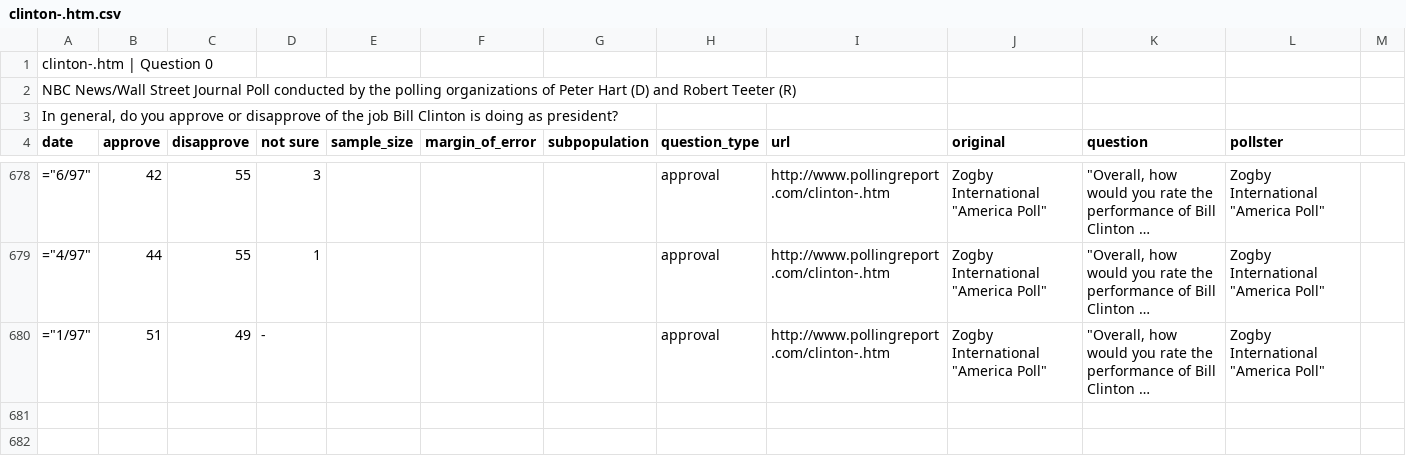
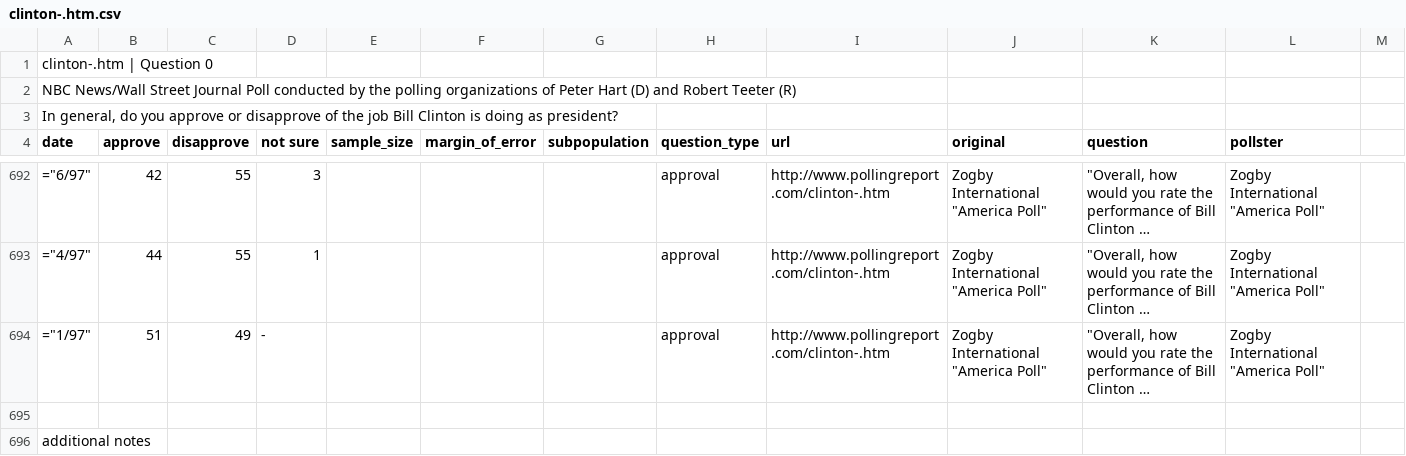
Before and after one commit to AlJohri/pollingreport-scraper, a CSV file: parsed/clinton-.htm.csv, drawn as a sheet; only a part is shown, gaps mark what is left out; long unchanged cells end in …; the diff covers the shown part only; the diff names each change by its address in the sheet, - before the commit and + after, or states it on an @@ line.

```diff
--- a/parsed/clinton-.htm.csv
+++ b/parsed/clinton-.htm.csv
+row 695: (empty)
+row 696: additional notes
```
Also changed, not shown: 15 added rows elsewhere in this file, parsed/A-B.htm.csv, parsed/BushJob1.htm.csv, 10 other files.
